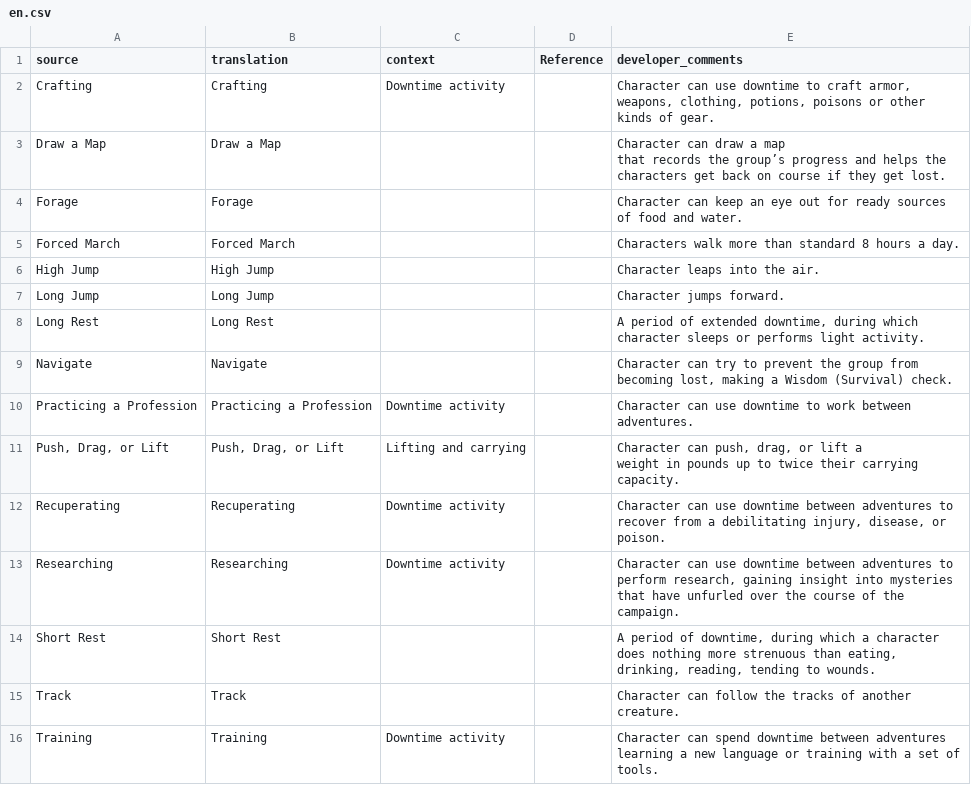
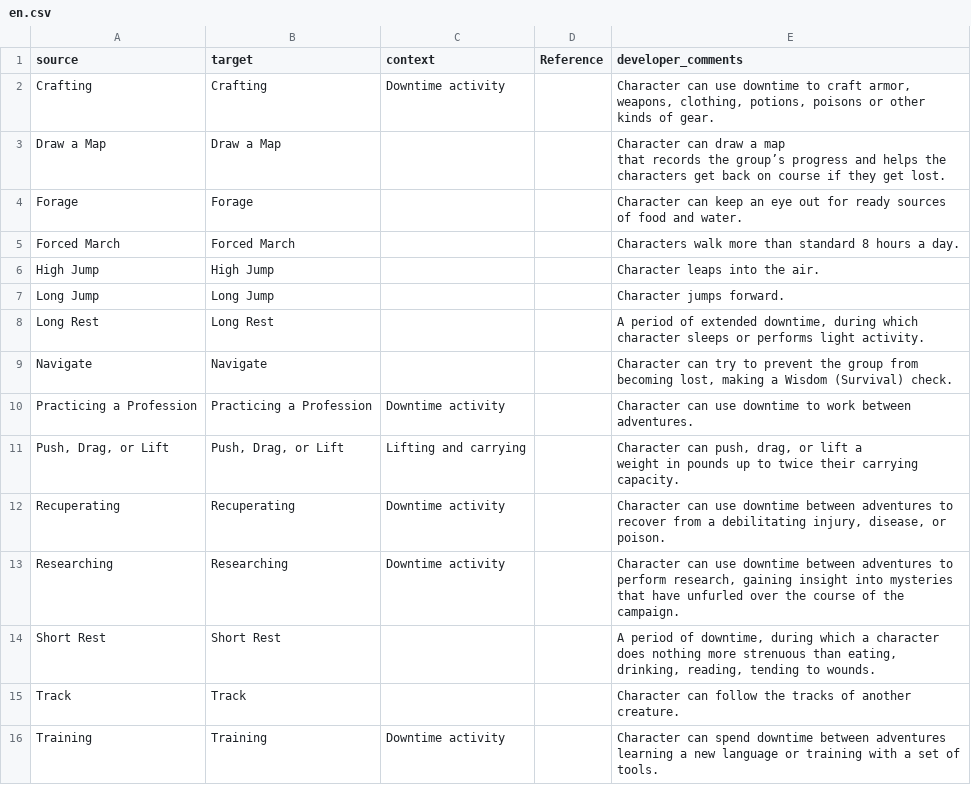
Before and after one commit to Stari-kolomoni/lexicon-translations, a CSV file: D&D 5e/Activities/en.csv, drawn as a sheet.

Commit message:
Change translation structure for D&D

```diff
--- a/D&D 5e/Activities/en.csv
+++ b/D&D 5e/Activities/en.csv
@@ -1,2 +1,2 @@
-source,translation,context,Reference,developer_comments
+source,target,context,Reference,developer_comments
 Crafting,Crafting,Downtime activity,,"Character can use downtime to craft armor, weapons, clothing, potions, poisons or other kinds of gear."
```
